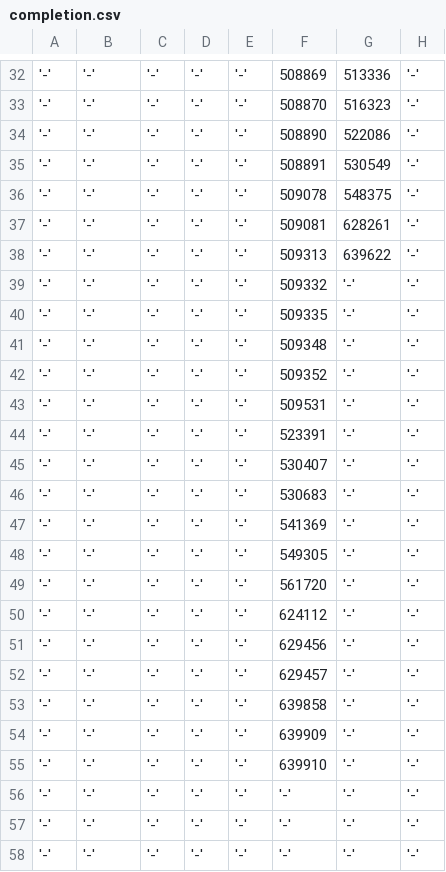
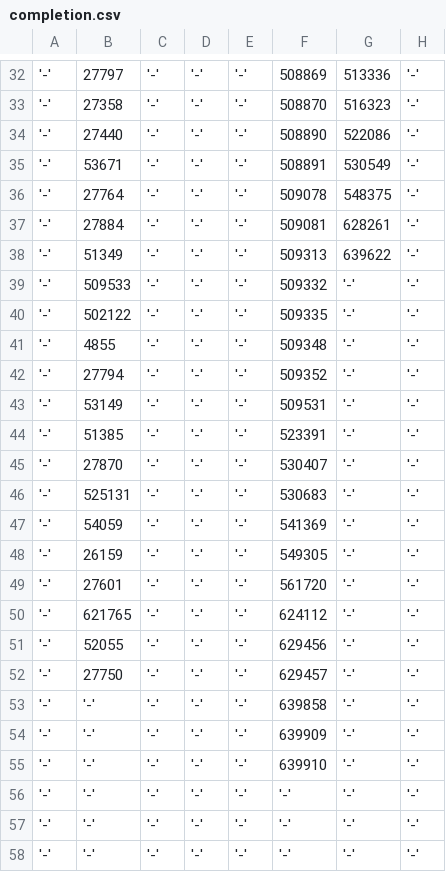
Before and after one commit to mb6ockatf/solutions, a CSV file: ege/mathematics/completion.csv, drawn as a sheet; only a part is shown, gaps mark what is left out; the diff covers the shown part only; the diff names each change by its address in the sheet, - before the commit and + after, or states it on an @@ line.

```diff
--- a/ege/mathematics/completion.csv
+++ b/ege/mathematics/completion.csv
-B32: '-'
+B32: 27797
-B33: '-'
+B33: 27358
-B34: '-'
+B34: 27440
-B35: '-'
+B35: 53671
-B36: '-'
+B36: 27764
-B37: '-'
+B37: 27884
-B38: '-'
+B38: 51349
-B39: '-'
+B39: 509533
-B40: '-'
+B40: 502122
-B41: '-'
+B41: 4855
-B42: '-'
+B42: 27794
-B43: '-'
+B43: 53149
-B44: '-'
+B44: 51385
-B45: '-'
+B45: 27870
-B46: '-'
+B46: 525131
-B47: '-'
+B47: 54059
-B48: '-'
+B48: 26159
-B49: '-'
+B49: 27601
-B50: '-'
+B50: 621765
-B51: '-'
+B51: 52055
-B52: '-'
+B52: 27750
```
Also changed, not shown: 28 edited cells elsewhere in this file, ege/it/completion.csv, ege/mathematics/plans.csv, 2 other files.
